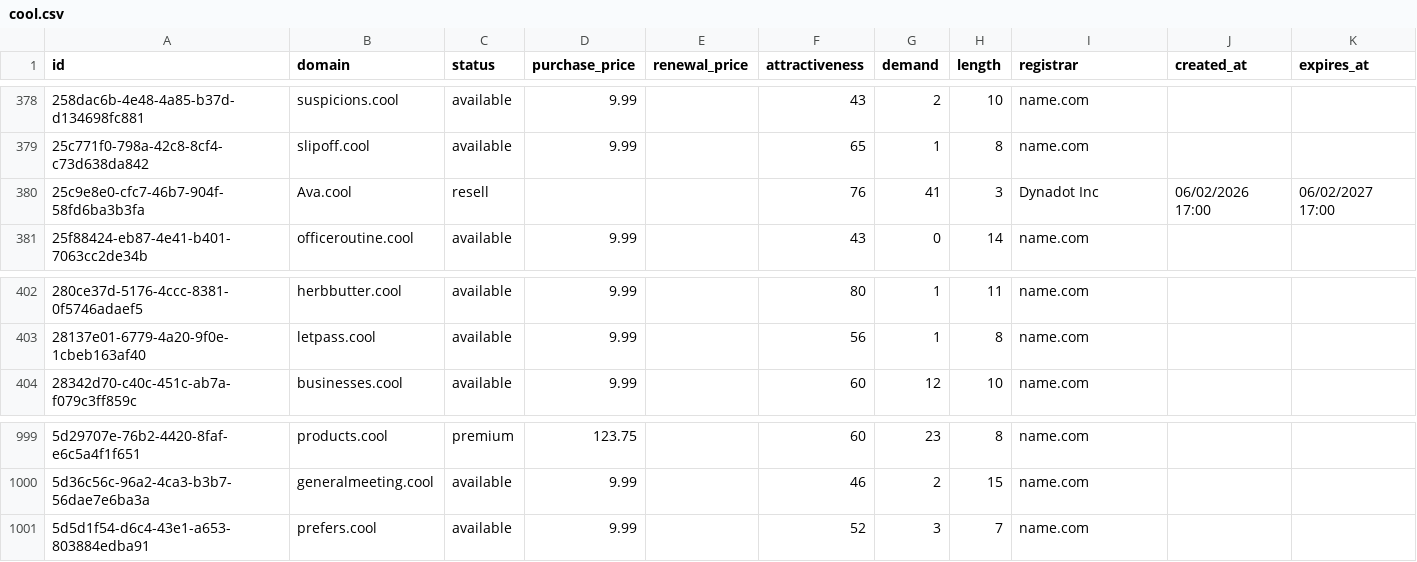
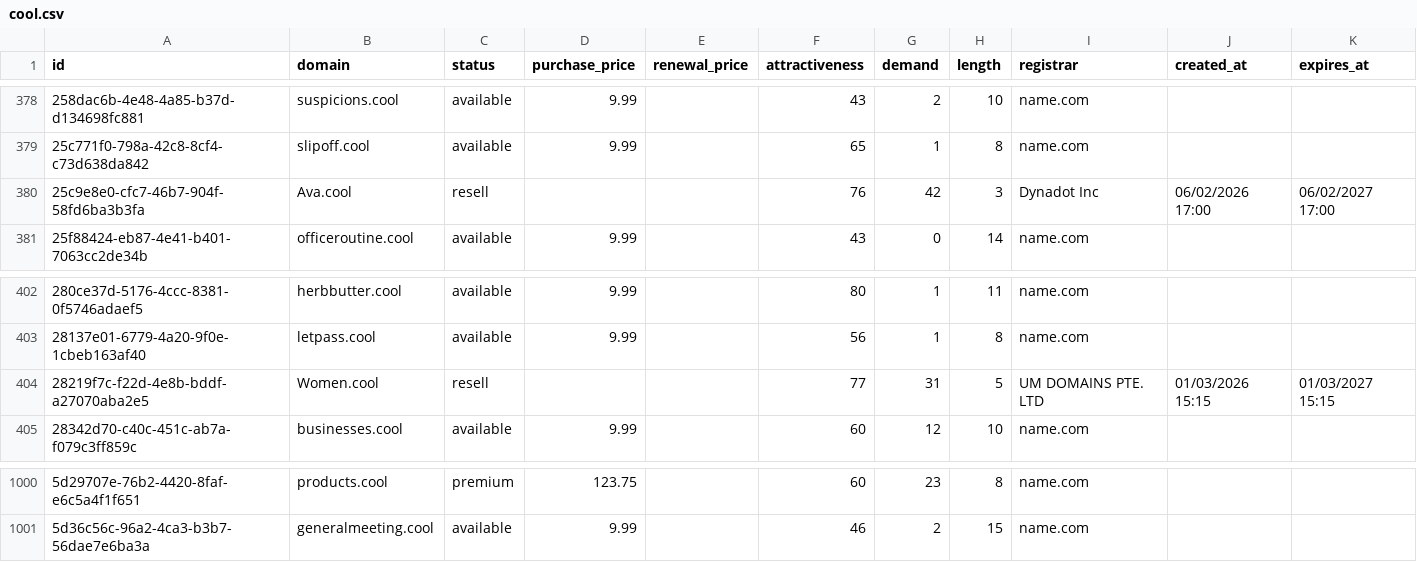
Before and after one commit to UniqueDomains/cool-oneword-domains, a CSV file: cool.csv, drawn as a sheet; only a part is shown, gaps mark what is left out.

Commit message:
Domains update

```diff
--- a/cool.csv
+++ b/cool.csv
@@ -379,3 +379,3 @@ id,domain,status,purchase_price,renewal_price,attractiveness,demand,length,regis
 25c771f0-798a-42c8-8cf4-c73d638da842,slipoff.cool,available,9.99,,65,1,8,name.com,,
-25c9e8e0-cfc7-46b7-904f-58fd6ba3b3fa,Ava.cool,resell,,,76,41,3,Dynadot Inc,06/02/2026 17:00,06/02/2027 17:00
+25c9e8e0-cfc7-46b7-904f-58fd6ba3b3fa,Ava.cool,resell,,,76,42,3,Dynadot Inc,06/02/2026 17:00,06/02/2027 17:00
 25f88424-eb87-4e41-b401-7063cc2de34b,officeroutine.cool,available,9.99,,43,0,14,name.com,,
@@ -403,2 +403,3 @@ id,domain,status,purchase_price,renewal_price,attractiveness,demand,length,regis
 28137e01-6779-4a20-9f0e-1cbeb163af40,letpass.cool,available,9.99,,56,1,8,name.com,,
+28219f7c-f22d-4e8b-bddf-a27070aba2e5,Women.cool,resell,,,77,31,5,UM DOMAINS PTE. LTD,01/03/2026 15:15,01/03/2027 15:15
 28342d70-c40c-451c-ab7a-f079c3ff859c,businesses.cool,available,9.99,,60,12,10,name.com,,
@@ -1000,2 +1001 @@ id,domain,status,purchase_price,renewal_price,attractiveness,demand,length,regis
 5d36c56c-96a2-4ca3-b3b7-56dae7e6ba3a,generalmeeting.cool,available,9.99,,46,2,15,name.com,,
-5d5d1f54-d6c4-43e1-a653-803884edba91,prefers.cool,available,9.99,,52,3,7,name.com,,
```
Also changed, not shown: 4 other files.
